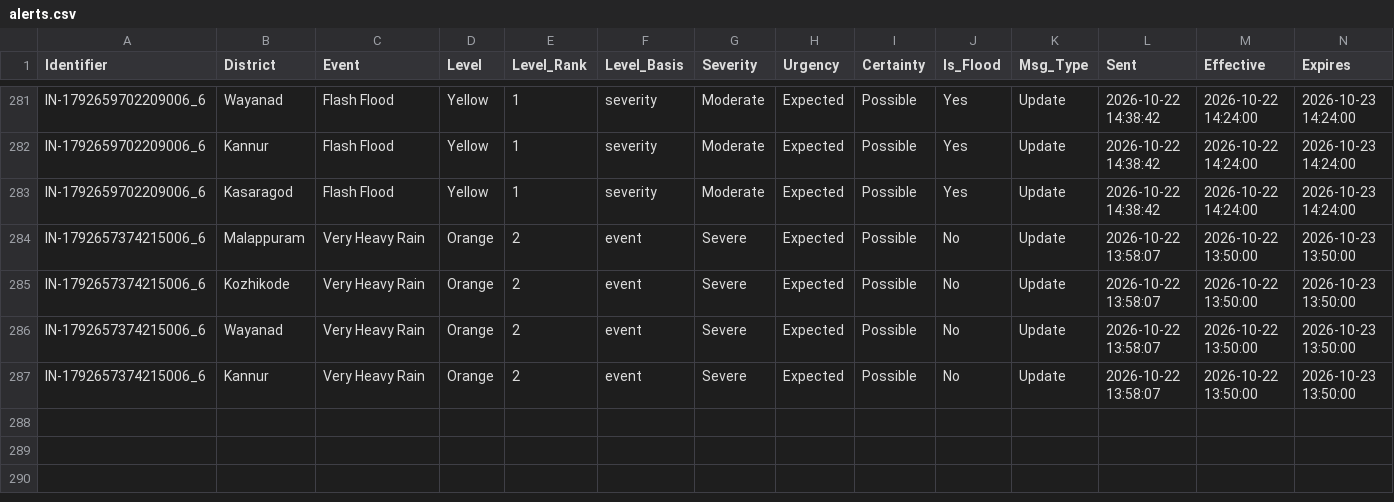
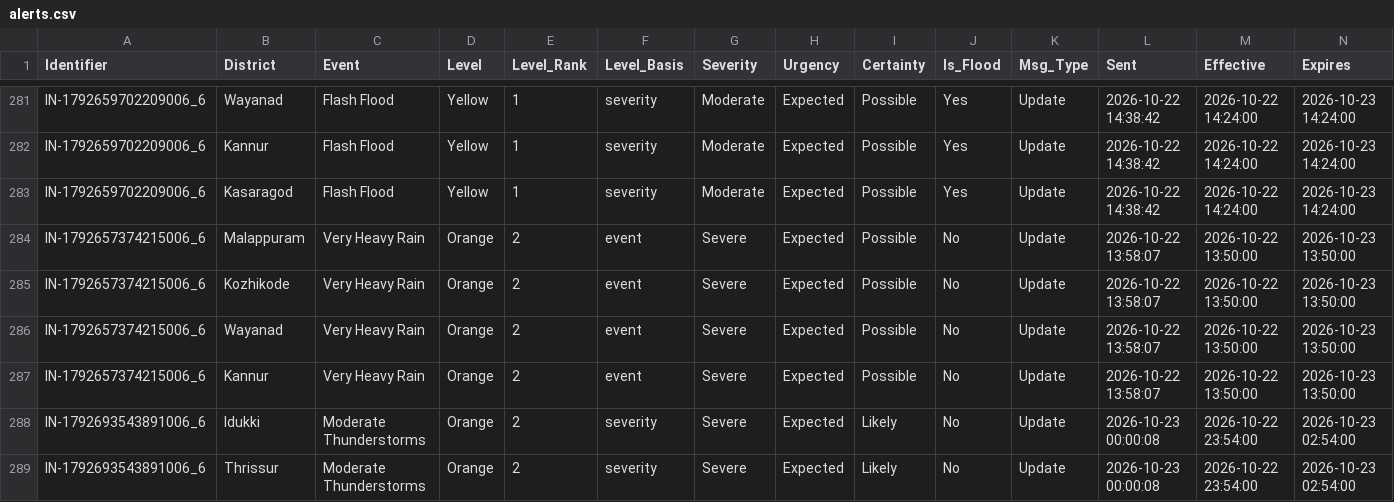
Before and after one commit to kasitpm/kerala-flood-watch, a CSV file: data/alerts.csv, drawn as a sheet; only a part is shown, gaps mark what is left out; rows hold the shown columns only; the diff names each change by its address in the sheet, - before the commit and + after, or states it on an @@ line.

```diff
--- a/data/alerts.csv
+++ b/data/alerts.csv
+row 288: IN-1792693543891006_6 | Idukki | Moderate Thunderstorms | Orange | 2 | severity | Severe | Expected | Likely | No | Update | 2026-10-23 00:00:08 | 2026-10-22 23:54:00 | 2026-10-23 02:54:00
+row 289: IN-1792693543891006_6 | Thrissur | Moderate Thunderstorms | Orange | 2 | severity | Severe | Expected | Likely | No | Update | 2026-10-23 00:00:08 | 2026-10-22 23:54:00 | 2026-10-23 02:54:00
```
Also changed, not shown: data/flood_latest.csv, data/rainfall_latest.csv, 2 other files.
